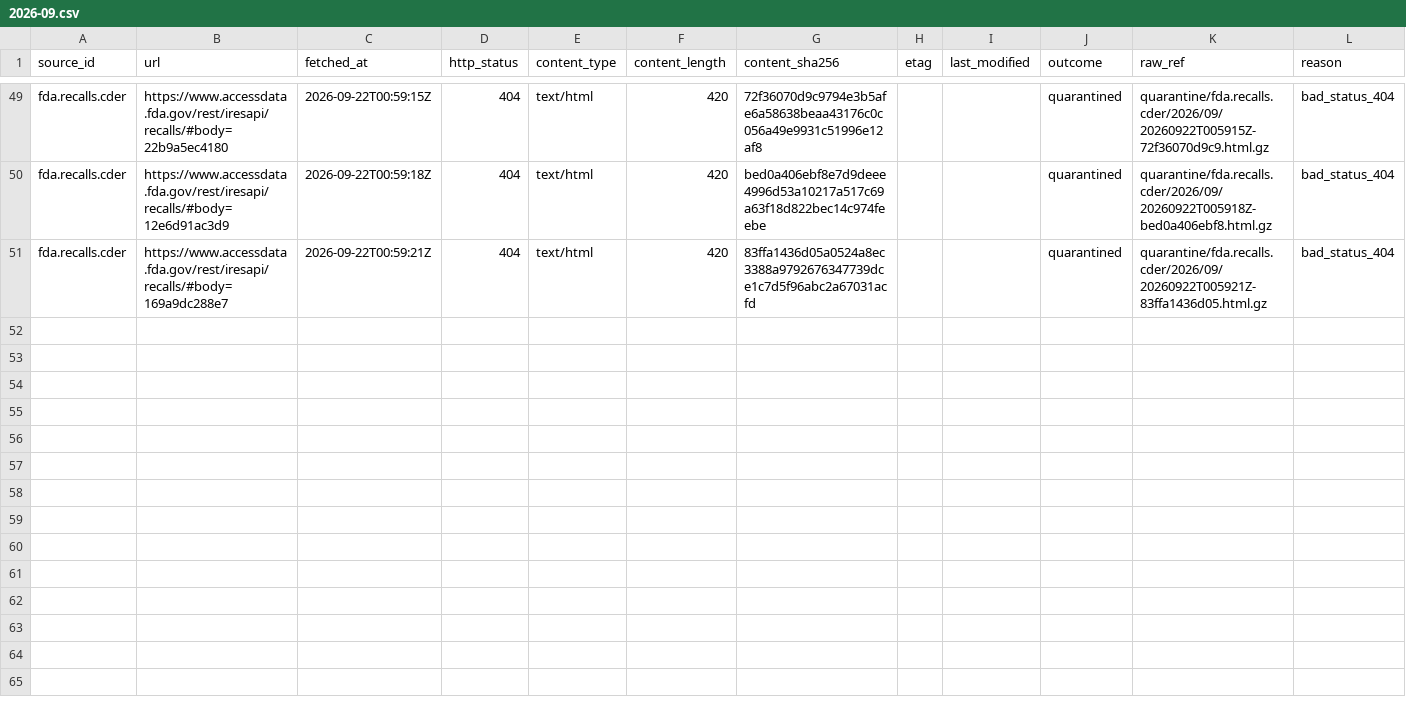
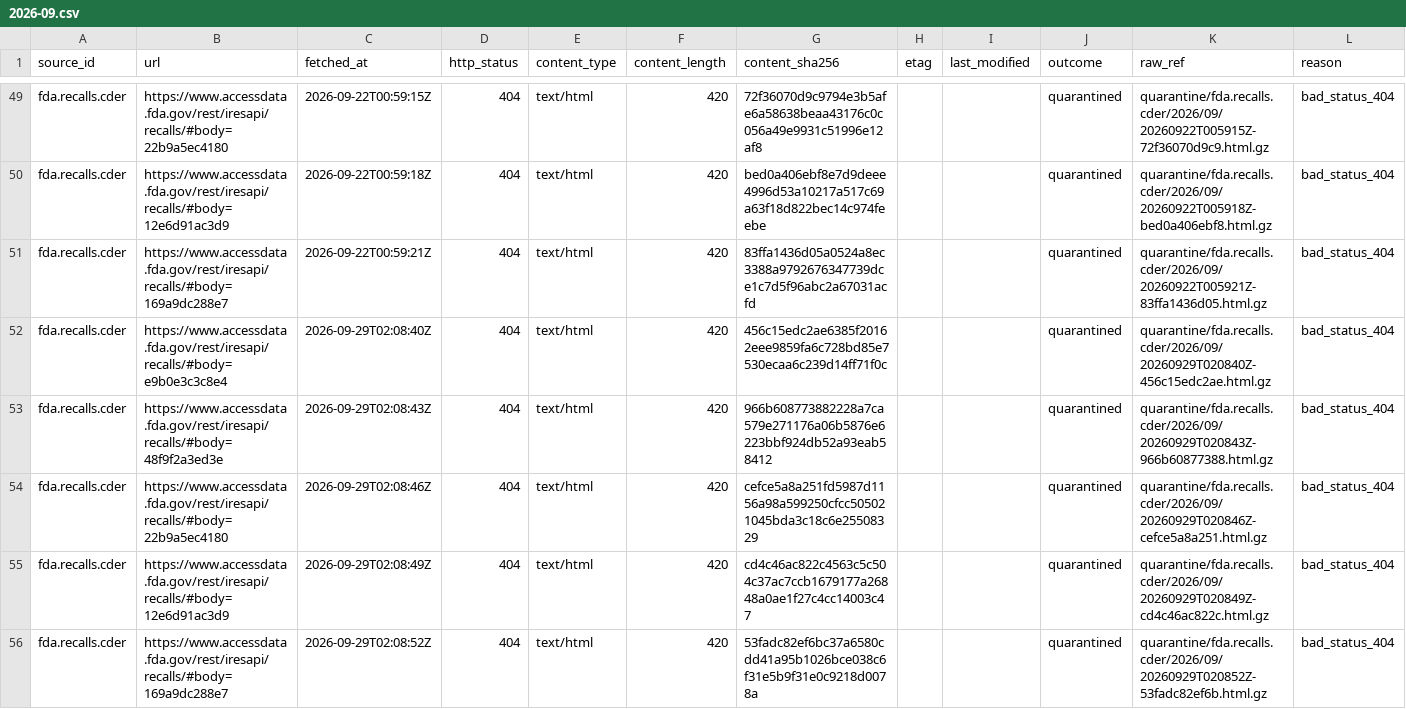
Before and after one commit to q3dresearch/wss-drug-scarcity, a CSV file: manifest/fda.recalls.cder/2026-09.csv, drawn as a sheet; only a part is shown, gaps mark what is left out; rows hold the shown columns only; the diff names each change by its address in the sheet, - before the commit and + after, or states it on an @@ line.

```diff
--- a/manifest/fda.recalls.cder/2026-09.csv
+++ b/manifest/fda.recalls.cder/2026-09.csv
+row 52: fda.recalls.cder | https://www.accessdata.fda.gov/rest/iresapi/recalls/#body=e9b0e3c3c8e4 | 2026-09-29T02:08:40Z | 404 | text/html | 420 | 456c15edc2ae6385f20162eee9859fa6c728bd85e7530ecaa6c239d14ff71f0c |  |  | quarantined | quarantine/fda.recalls.cder/2026/09/20260929T020840Z-456c15edc2ae.html.gz | bad_status_404
+row 53: fda.recalls.cder | https://www.accessdata.fda.gov/rest/iresapi/recalls/#body=48f9f2a3ed3e | 2026-09-29T02:08:43Z | 404 | text/html | 420 | 966b608773882228a7ca579e271176a06b5876e6223bbf924db52a93eab58412 |  |  | quarantined | quarantine/fda.recalls.cder/2026/09/20260929T020843Z-966b60877388.html.gz | bad_status_404
+row 54: fda.recalls.cder | https://www.accessdata.fda.gov/rest/iresapi/recalls/#body=22b9a5ec4180 | 2026-09-29T02:08:46Z | 404 | text/html | 420 | cefce5a8a251fd5987d1156a98a599250cfcc505021045bda3c18c6e25508329 |  |  | quarantined | quarantine/fda.recalls.cder/2026/09/20260929T020846Z-cefce5a8a251.html.gz | bad_status_404
+row 55: fda.recalls.cder | https://www.accessdata.fda.gov/rest/iresapi/recalls/#body=12e6d91ac3d9 | 2026-09-29T02:08:49Z | 404 | text/html | 420 | cd4c46ac822c4563c5c504c37ac7ccb1679177a26848a0ae1f27c4cc14003c47 |  |  | quarantined | quarantine/fda.recalls.cder/2026/09/20260929T020849Z-cd4c46ac822c.html.gz | bad_status_404
+row 56: fda.recalls.cder | https://www.accessdata.fda.gov/rest/iresapi/recalls/#body=169a9dc288e7 | 2026-09-29T02:08:52Z | 404 | text/html | 420 | 53fadc82ef6bc37a6580cdd41a95b1026bce038c6f31e5b9f31e0c9218d0078a |  |  | quarantined | quarantine/fda.recalls.cder/2026/09/20260929T020852Z-53fadc82ef6b.html.gz | bad_status_404
```
Also changed, not shown: manifest/fda.complianceactions.drugs/2026-09.csv, manifest/fda.devices.shortages/2026-09.csv, 17 other files.
